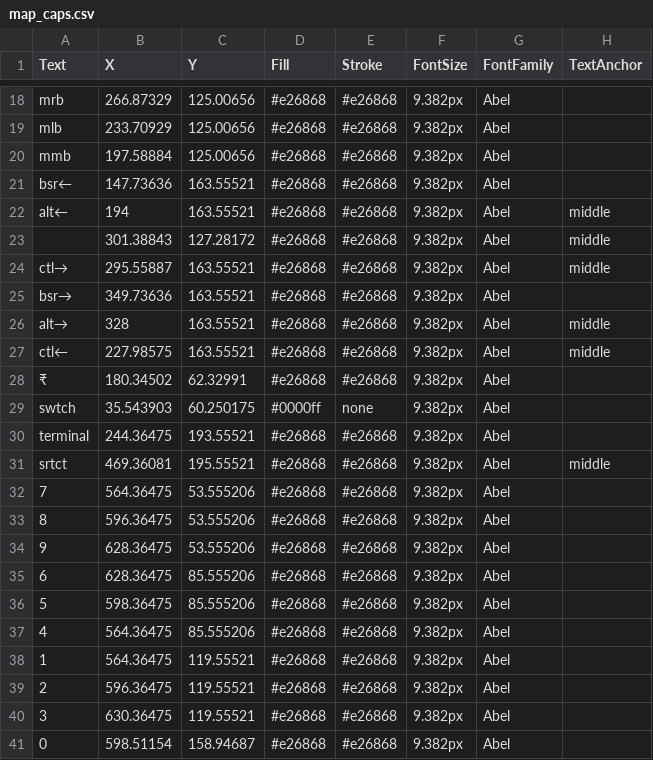
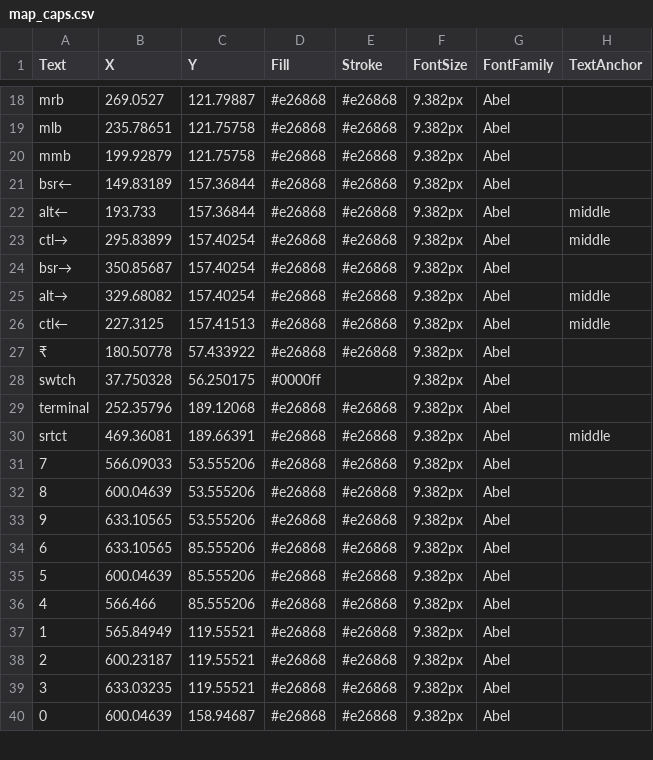
Before and after one commit to blank-org/caps, a CSV file: resource/map_caps.csv, drawn as a sheet; only a part is shown, gaps mark what is left out; removed rows and columns are numbered as before the commit, all else as after; the diff covers the shown part only; the diff names each change by its address in the sheet, - before the commit and + after, or states it on an @@ line.

```diff
--- a/resource/map_caps.csv
+++ b/resource/map_caps.csv
-B18 (X): 266.87329
+B18 (X): 269.0527
-C18 (Y): 125.00656
+C18 (Y): 121.79887
-B19 (X): 233.70929
+B19 (X): 235.78651
-C19:C20 (Y): 125.00656
+C19:C20 (Y): 121.75758
-B20 (X): 197.58884
+B20 (X): 199.92879
-B21 (X): 147.73636
+B21 (X): 149.83189
-C21:C22 (Y): 163.55521
+C21:C22 (Y): 157.36844
-B22 (X): 194
+B22 (X): 193.733
-row 23:  | 301.38843 | 127.28172 | #e26868 | #e26868 | 9.382px | Abel | middle
-B23 (X): 295.55887
+B23 (X): 295.83899
-C23:C25 (Y): 163.55521
+C23:C25 (Y): 157.40254
-B24 (X): 349.73636
+B24 (X): 350.85687
-B25 (X): 328
+B25 (X): 329.68082
-B26 (X): 227.98575
+B26 (X): 227.3125
-C26 (Y): 163.55521
+C26 (Y): 157.41513
-B27 (X): 180.34502
+B27 (X): 180.50778
-C27 (Y): 62.32991
+C27 (Y): 57.433922
-B28 (X): 35.543903
+B28 (X): 37.750328
-C28 (Y): 60.250175
+C28 (Y): 56.250175
-E28 (Stroke): none
+E28 (Stroke): (empty)
-B29 (X): 244.36475
+B29 (X): 252.35796
-C29 (Y): 193.55521
+C29 (Y): 189.12068
-C30 (Y): 195.55521
+C30 (Y): 189.66391
-B31 (X): 564.36475
+B31 (X): 566.09033
-B32 (X): 596.36475
+B32 (X): 600.04639
-B33:B34 (X): 628.36475
+B33:B34 (X): 633.10565
-B35 (X): 598.36475
+B35 (X): 600.04639
-B36 (X): 564.36475
+B36 (X): 566.466
-B37 (X): 564.36475
+B37 (X): 565.84949
-B38 (X): 596.36475
+B38 (X): 600.23187
-B39 (X): 630.36475
+B39 (X): 633.03235
-B40 (X): 598.51154
+B40 (X): 600.04639
```
Also changed, not shown: 57 edited cells elsewhere in this file, resource/map_icons.csv, resource/map_keys.csv, 2 other files.
